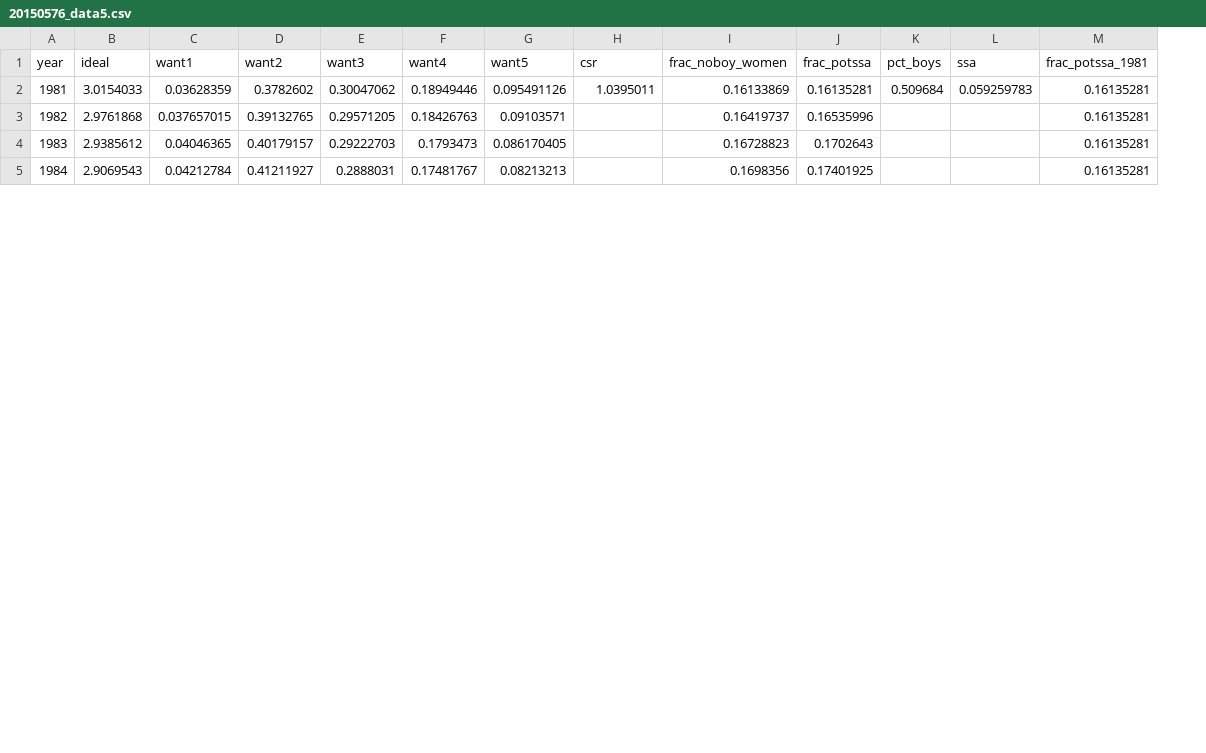
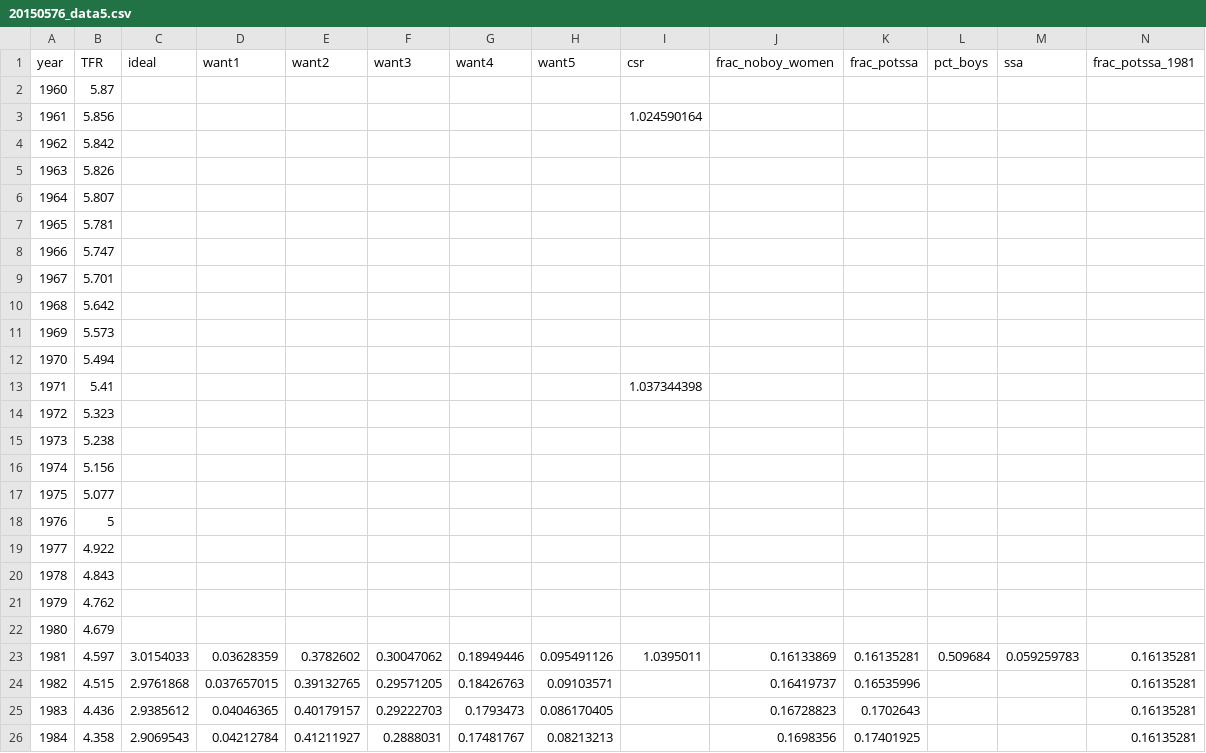
Before and after one commit to esotka1/Agent-As-Research-Assistant, a CSV file: resources/input/data/20150576_data5.csv, drawn as a sheet; only a part is shown; rows hold the shown columns only; the diff names each change by its address in the sheet, - before the commit and + after, or states it on an @@ line.

Commit message:
FINAL UPDATE OF RESEARCH PAPER AND CODE FOR REPRODUCIBILITY. ADDED ALL DATA FILES, FIGURES, AND GRAPHS. DELETED OLD OUTPUT FILES. ADDED VALIDATION RESULTS JSON FILE.

```diff
--- a/resources/input/data/20150576_data5.csv
+++ b/resources/input/data/20150576_data5.csv
+column B (TFR), rows 23-26: 4.597 | 4.515 | 4.436 | 4.358
+row 2: 1960 | 5.87
+row 3: 1961 | 5.856 |  |  |  |  |  |  | 1.024590164
+row 4: 1962 | 5.842
+row 5: 1963 | 5.826
+row 6: 1964 | 5.807
+row 7: 1965 | 5.781
+row 8: 1966 | 5.747
+row 9: 1967 | 5.701
+row 10: 1968 | 5.642
+row 11: 1969 | 5.573
+row 12: 1970 | 5.494
+row 13: 1971 | 5.41 |  |  |  |  |  |  | 1.037344398
+row 14: 1972 | 5.323
+row 15: 1973 | 5.238
+row 16: 1974 | 5.156
+row 17: 1975 | 5.077
+row 18: 1976 | 5
+row 19: 1977 | 4.922
+row 20: 1978 | 4.843
+row 21: 1979 | 4.762
+row 22: 1980 | 4.679
```
Also changed, not shown: 24 other files.
